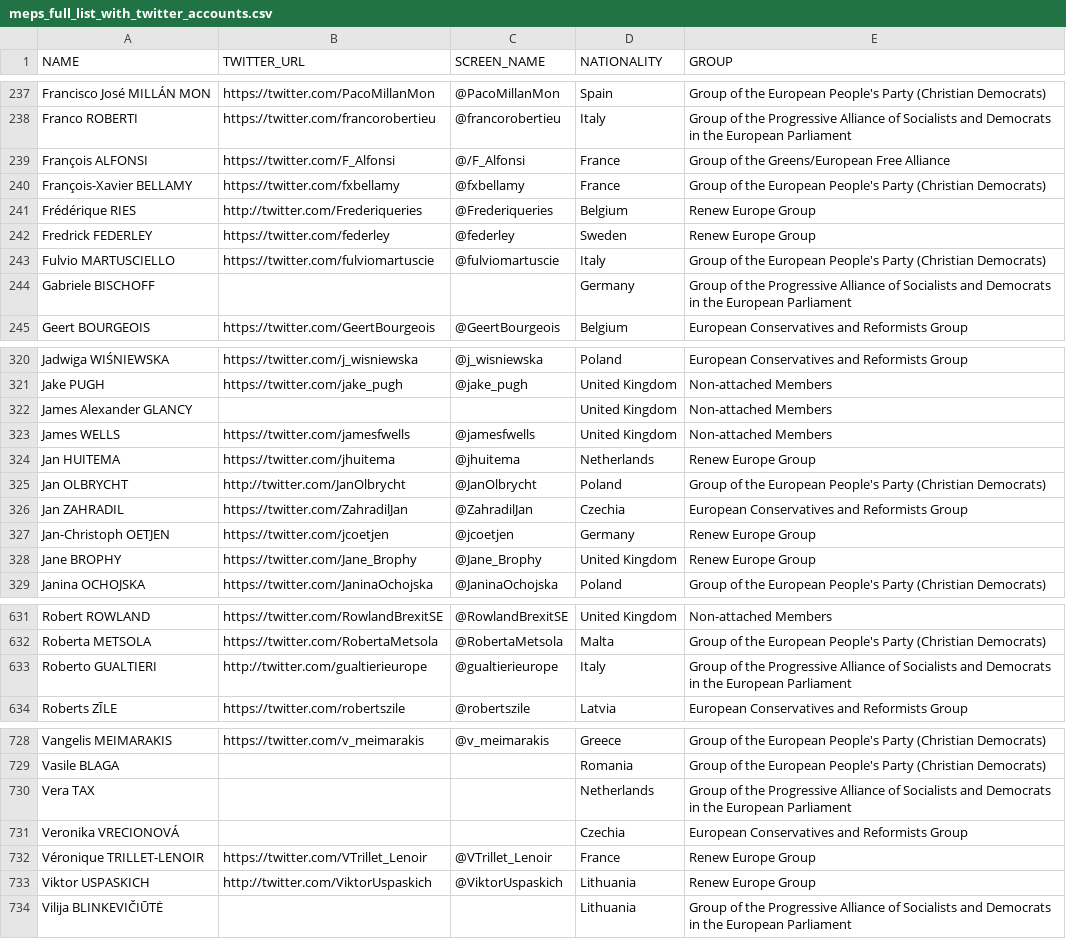
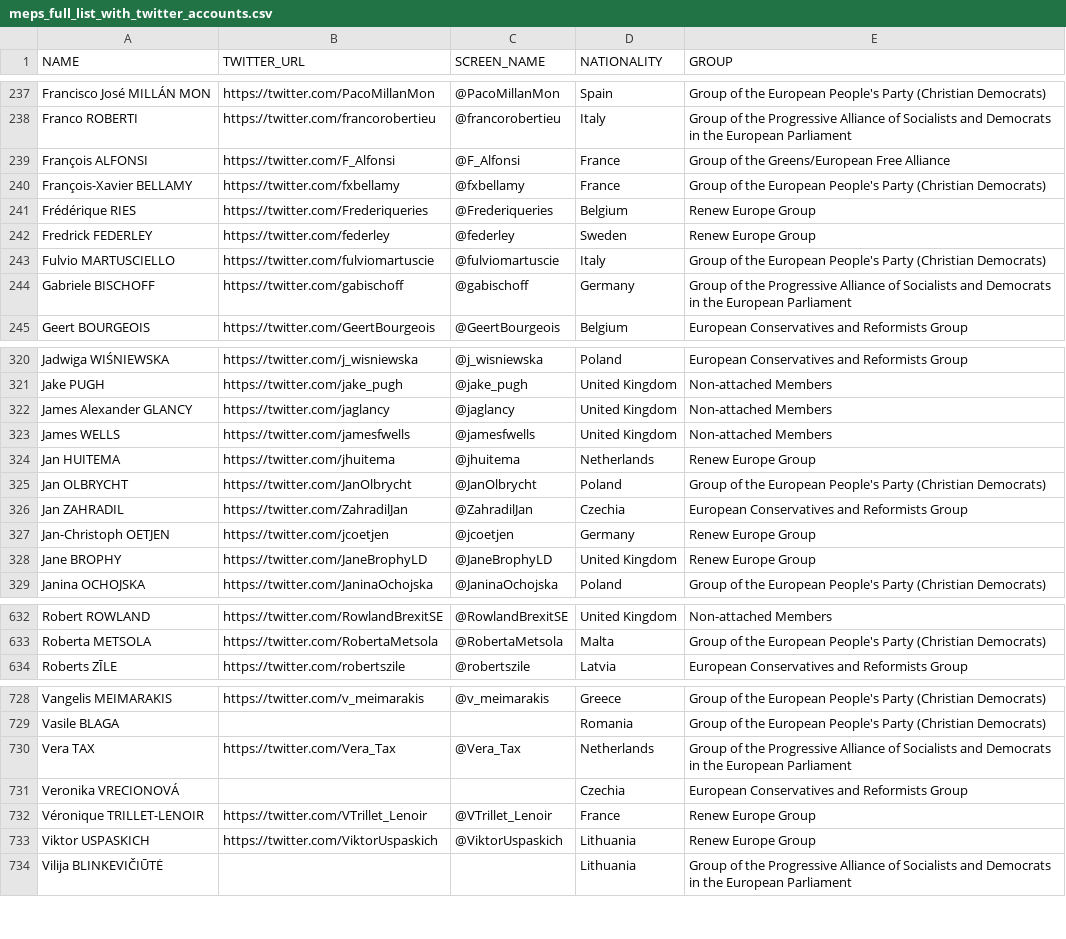
Before and after one commit to eliflab/European-Parliament-Open-Data, a CSV file: meps_full_list_with_twitter_accounts.csv, drawn as a sheet; only a part is shown, gaps mark what is left out; the diff covers the shown part only.

Commit message:
update handles, consistent https

```diff
--- a/meps_full_list_with_twitter_accounts.csv
+++ b/meps_full_list_with_twitter_accounts.csv
@@ -238,8 +238,8 @@ Francisco José MILLÁN MON,https://twitter.com/PacoMillanMon,@PacoMillanMon,Spa
 Franco ROBERTI,https://twitter.com/francorobertieu,@francorobertieu,Italy,Group of the Progressive Alliance of Socialists and Democrats in the European Parliament
-François ALFONSI,https://twitter.com/F_Alfonsi,@/F_Alfonsi,France,Group of the Greens/European Free Alliance
+François ALFONSI,https://twitter.com/F_Alfonsi,@F_Alfonsi,France,Group of the Greens/European Free Alliance
 François-Xavier BELLAMY,https://twitter.com/fxbellamy,@fxbellamy,France,Group of the European People's Party (Christian Democrats)
-Frédérique RIES,http://twitter.com/Frederiqueries,@Frederiqueries,Belgium,Renew Europe Group
+Frédérique RIES,https://twitter.com/Frederiqueries,@Frederiqueries,Belgium,Renew Europe Group
 Fredrick FEDERLEY,https://twitter.com/federley,@federley,Sweden,Renew Europe Group
 Fulvio MARTUSCIELLO,https://twitter.com/fulviomartuscie,@fulviomartuscie,Italy,Group of the European People's Party (Christian Democrats)
-Gabriele BISCHOFF,,,Germany,Group of the Progressive Alliance of Socialists and Democrats in the European Parliament
+Gabriele BISCHOFF,https://twitter.com/gabischoff,@gabischoff,Germany,Group of the Progressive Alliance of Socialists and Democrats in the European Parliament
 Geert BOURGEOIS,https://twitter.com/GeertBourgeois,@GeertBourgeois,Belgium,European Conservatives and Reformists Group
@@ -321,9 +321,9 @@ Jadwiga WIŚNIEWSKA,https://twitter.com/j_wisniewska,@j_wisniewska,Poland,Europe
 Jake PUGH,https://twitter.com/jake_pugh ,@jake_pugh ,United Kingdom,Non-attached Members
-James Alexander GLANCY,,,United Kingdom,Non-attached Members
+James Alexander GLANCY,https://twitter.com/jaglancy,@jaglancy,United Kingdom,Non-attached Members
 James WELLS,https://twitter.com/jamesfwells,@jamesfwells,United Kingdom,Non-attached Members
 Jan HUITEMA,https://twitter.com/jhuitema,@jhuitema,Netherlands,Renew Europe Group
-Jan OLBRYCHT,http://twitter.com/JanOlbrycht,@JanOlbrycht,Poland,Group of the European People's Party (Christian Democrats)
+Jan OLBRYCHT,https://twitter.com/JanOlbrycht,@JanOlbrycht,Poland,Group of the European People's Party (Christian Democrats)
 Jan ZAHRADIL,https://twitter.com/ZahradilJan,@ZahradilJan,Czechia,European Conservatives and Reformists Group
 Jan-Christoph OETJEN,https://twitter.com/jcoetjen,@jcoetjen,Germany,Renew Europe Group
-Jane BROPHY,https://twitter.com/Jane_Brophy,@Jane_Brophy,United Kingdom,Renew Europe Group
+Jane BROPHY,https://twitter.com/JaneBrophyLD,@JaneBrophyLD,United Kingdom,Renew Europe Group
 Janina OCHOJSKA,https://twitter.com/JaninaOchojska,@JaninaOchojska,Poland,Group of the European People's Party (Christian Democrats)
@@ -632,3 +633,2 @@ Robert ROWLAND,https://twitter.com/RowlandBrexitSE,@RowlandBrexitSE,United Kingd
 Roberta METSOLA,https://twitter.com/RobertaMetsola,@RobertaMetsola,Malta,Group of the European People's Party (Christian Democrats)
-Roberto GUALTIERI,http://twitter.com/gualtierieurope,@gualtierieurope,Italy,Group of the Progressive Alliance of Socialists and Democrats in the European Parliament
 Roberts ZĪLE,https://twitter.com/robertszile ,@robertszile ,Latvia,European Conservatives and Reformists Group
@@ -729,6 +729,6 @@ Vangelis MEIMARAKIS,https://twitter.com/v_meimarakis ,@v_meimarakis ,Greece,Grou
 Vasile BLAGA,,,Romania,Group of the European People's Party (Christian Democrats)
-Vera TAX,,,Netherlands,Group of the Progressive Alliance of Socialists and Democrats in the European Parliament
+Vera TAX,https://twitter.com/Vera_Tax,@Vera_Tax,Netherlands,Group of the Progressive Alliance of Socialists and Democrats in the European Parliament
 Veronika VRECIONOVÁ,,,Czechia,European Conservatives and Reformists Group
 Véronique TRILLET-LENOIR,https://twitter.com/VTrillet_Lenoir ,@VTrillet_Lenoir ,France,Renew Europe Group
-Viktor USPASKICH,http://twitter.com/ViktorUspaskich,@ViktorUspaskich,Lithuania,Renew Europe Group
+Viktor USPASKICH,https://twitter.com/ViktorUspaskich,@ViktorUspaskich,Lithuania,Renew Europe Group
 Vilija BLINKEVIČIŪTĖ,,,Lithuania,Group of the Progressive Alliance of Socialists and Democrats in the European Parliament
```
Also changed, not shown: 2 added rows, 1 removed row and 65 edited cells elsewhere in this file.
